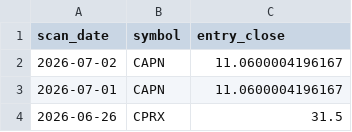
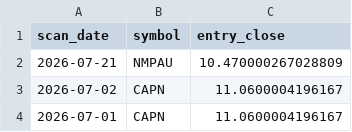
Before and after one commit to StockGem26/my-screener-site, a CSV file: docs/history/picks.csv, drawn as a sheet; only a part is shown; the shorter side is filled out with more unchanged rows; the diff names each change by its address in the sheet, - before the commit and + after, or states it on an @@ line.

```diff
--- a/docs/history/picks.csv
+++ b/docs/history/picks.csv
+row 2: 2026-07-21 | NMPAU | 10.470000267028809
```
Also changed, not shown: 2 other files.
